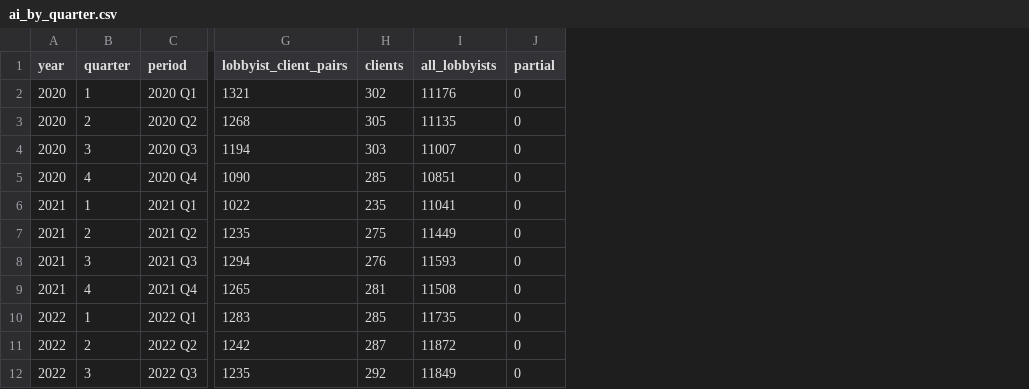
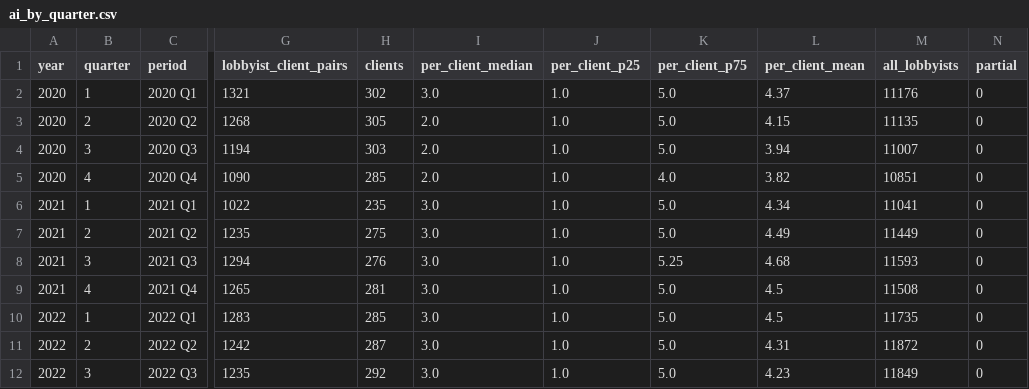
Before and after one commit to angelinarivas/ps158-reproduce1, a CSV file: data/ai_by_quarter.csv, drawn as a sheet; only a part is shown, gaps mark what is left out; the diff names each change by its address in the sheet, - before the commit and + after, or states it on an @@ line.

```diff
--- a/data/ai_by_quarter.csv
+++ b/data/ai_by_quarter.csv
+column I (per_client_median), rows 2-12: 3.0 | 2.0 | 2.0 | 2.0 | 3.0 | 3.0 | 3.0 | 3.0 | 3.0 | 3.0 | 3.0
+column J (per_client_p25), rows 2-12: all 1.0
+column K (per_client_p75), rows 2-12: 5.0 | 5.0 | 5.0 | 4.0 | 5.0 | 5.0 | 5.25 | 5.0 | 5.0 | 5.0 | 5.0
+column L (per_client_mean), rows 2-12: 4.37 | 4.15 | 3.94 | 3.82 | 4.34 | 4.49 | 4.68 | 4.5 | 4.5 | 4.31 | 4.23
```
Also changed, not shown: data/ai_by_year.csv, 5 other files.
